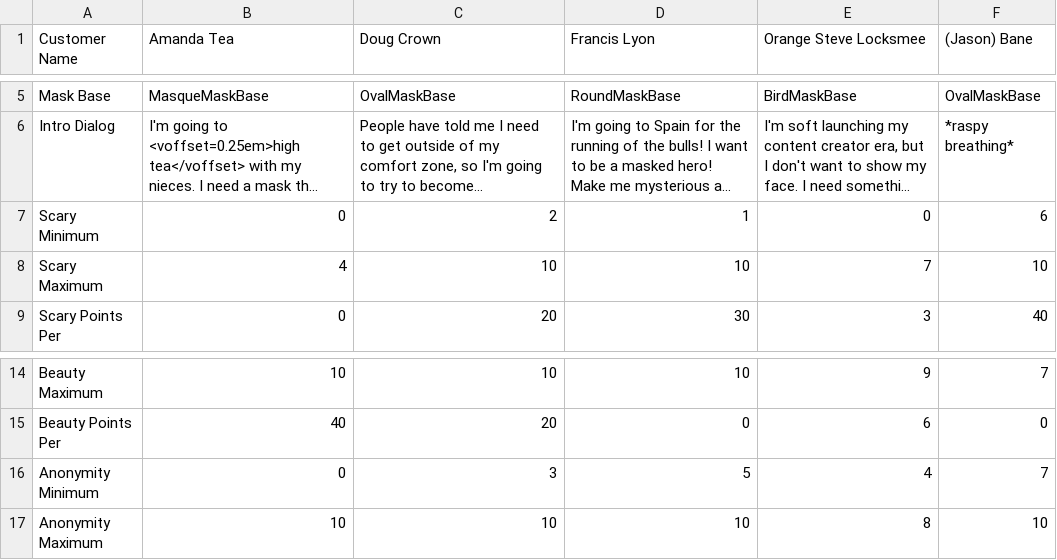
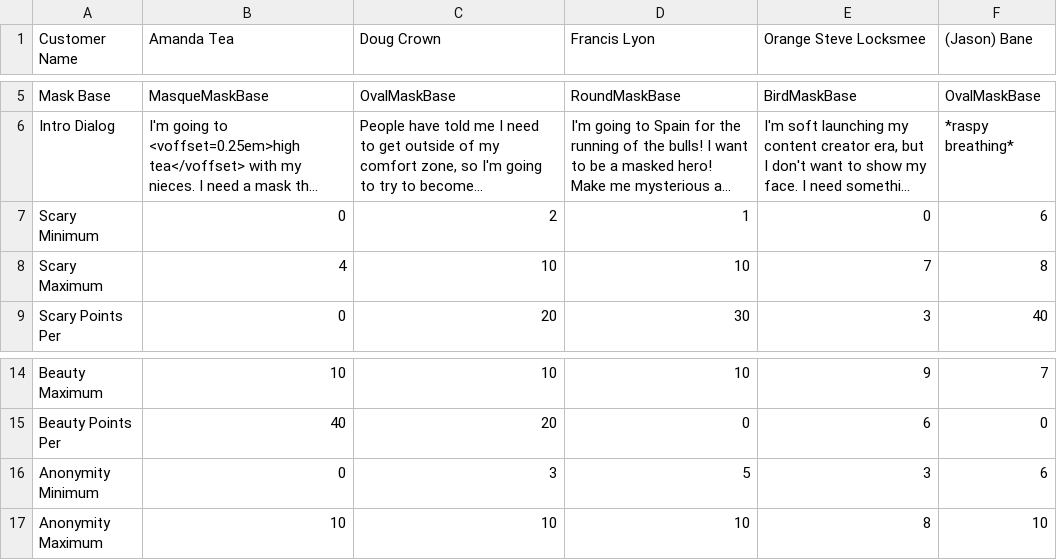
Before and after one commit to AaronLieberman/ggj26, a CSV file: GameJam26/Assets/Resources/Mask Maker - Customers.csv, drawn as a sheet; only a part is shown, gaps mark what is left out; long unchanged cells end in …; the diff names each change by its address in the sheet, - before the commit and + after, or states it on an @@ line.

```diff
--- a/GameJam26/Assets/Resources/Mask Maker - Customers.csv
+++ b/GameJam26/Assets/Resources/Mask Maker - Customers.csv
-F8 ((Jason) Bane): 10
+F8 ((Jason) Bane): 8
-E16 (Orange Steve Locksmee): 4
+E16 (Orange Steve Locksmee): 3
-F16 ((Jason) Bane): 7
+F16 ((Jason) Bane): 6
```
Also changed, not shown: GameJam26/Assets/Resources/Mask Maker - Mask Parts.csv.
